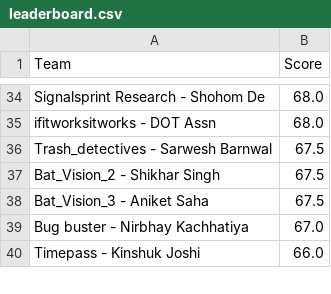
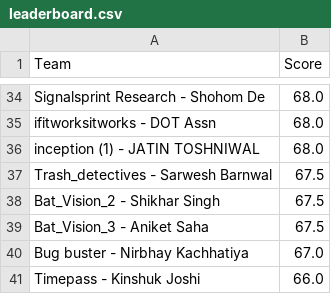
Before and after one commit to Akshat221005/dmc-leaderboard, a CSV file: leaderboard.csv, drawn as a sheet; only a part is shown, gaps mark what is left out.

Commit message:
auto update leaderboard

```diff
--- a/leaderboard.csv
+++ b/leaderboard.csv
@@ -35,2 +35,3 @@ Signalsprint Research  - Shohom De,68.0
 ifitworksitworks - DOT Assn,68.0
+inception (1) - JATIN TOSHNIWAL,68.0
 Trash_detectives - Sarwesh Barnwal,67.5
```
Also changed, not shown: 1 other file.
